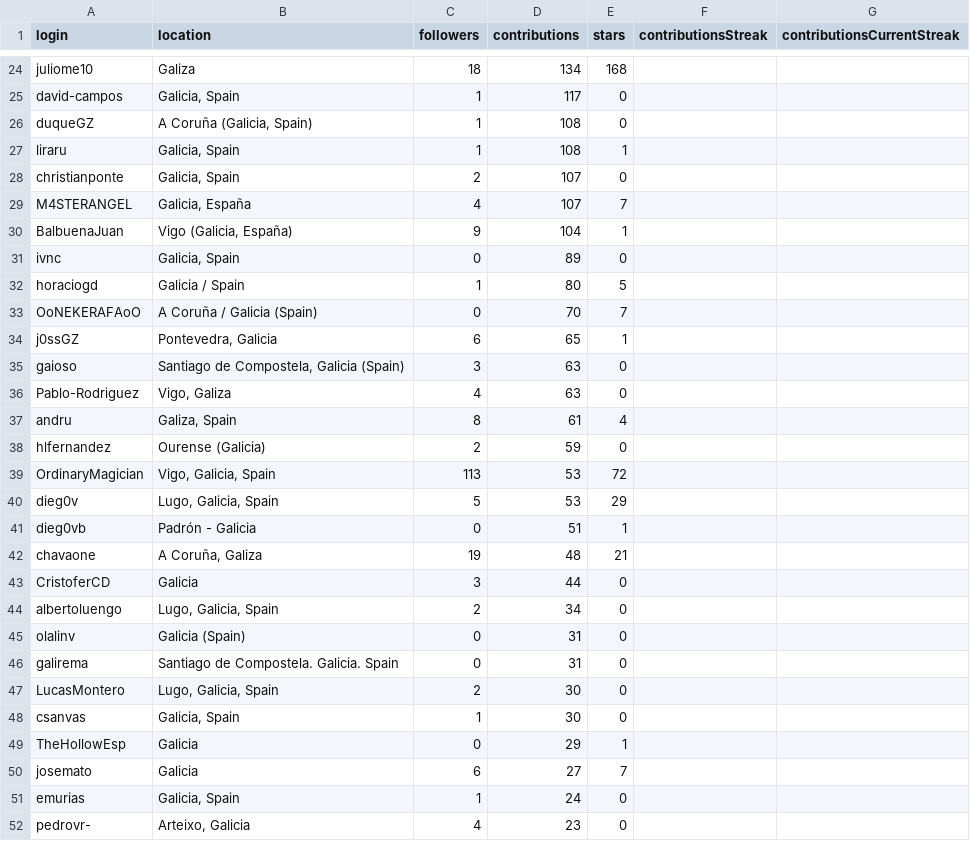
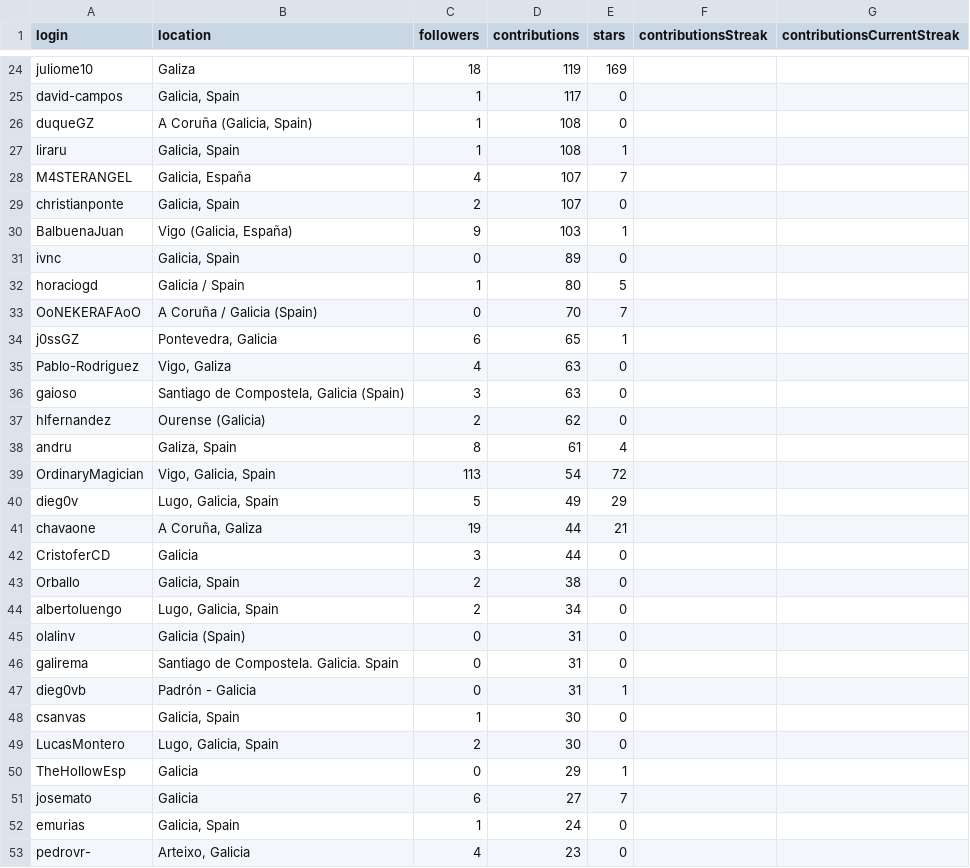
Before and after one commit to JJ/top-github-users-data, a CSV file: data/user-data-Galicia.csv, drawn as a sheet; only a part is shown, gaps mark what is left out; removed rows and columns are numbered as before the commit, all else as after; the diff covers the shown part only; the diff names each change by its address in the sheet, - before the commit and + after, or states it on an @@ line.

```diff
--- a/data/user-data-Galicia.csv
+++ b/data/user-data-Galicia.csv
-D24 (contributions): 134
+D24 (contributions): 119
-E24 (stars): 168
+E24 (stars): 169
@@ row 29 moved to row 28: M4STERANGEL @@
-D30 (contributions): 104
+D30 (contributions): 103
@@ row 36 moved to row 35: Pablo-Rodriguez @@
+row 37: hlfernandez | Ourense (Galicia) | 2 | 62 | 0
-row 38: hlfernandez | Ourense (Galicia) | 2 | 59 | 0
-D39 (contributions): 53
+D39 (contributions): 54
-D40 (contributions): 53
+D40 (contributions): 49
-row 41: dieg0vb | Padrón - Galicia | 0 | 51 | 1
-D41 (contributions): 48
+D41 (contributions): 44
+row 43: Orballo | Galicia, Spain | 2 | 38 | 0
+row 47: dieg0vb | Padrón - Galicia | 0 | 31 | 1
```
Also changed, not shown: 8 added rows, 10 removed rows, 20 moved rows and 26 edited cells elsewhere in this file, data/processed/aggregated-top-Catalunya.csv, data/processed/aggregated-top-Euskadi.csv, 17 other files.
